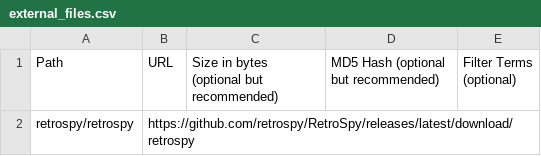
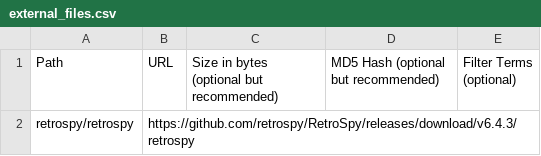
Before and after one commit to theypsilon/retrospy-MiSTer, a CSV file: external_files.csv, drawn as a sheet.

Commit message:
Using a static resource path instead of a dynamic one

```diff
--- a/external_files.csv
+++ b/external_files.csv
@@ -1,2 +1,2 @@
 Path, URL, Size in bytes (optional but recommended), MD5 Hash (optional but recommended), Filter Terms (optional)
-retrospy/retrospy,https://github.com/retrospy/RetroSpy/releases/latest/download/retrospy,,,
+retrospy/retrospy,https://github.com/retrospy/RetroSpy/releases/download/v6.4.3/retrospy,,,
```
